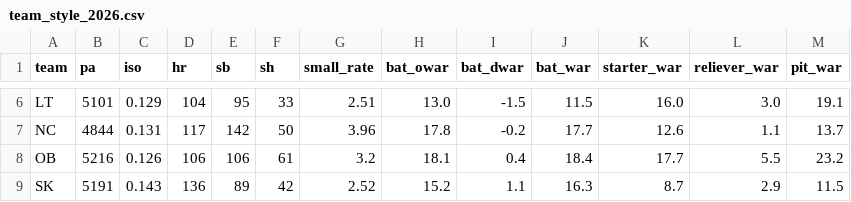
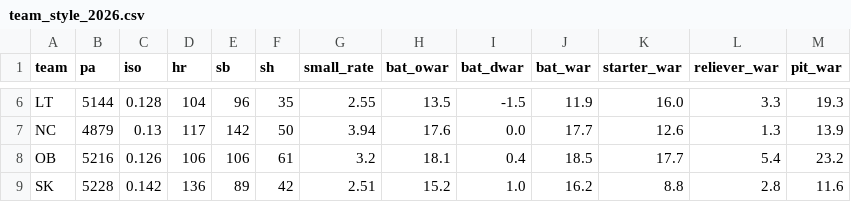
Before and after one commit to WOOJEONGRYEOL/kbo-forecast, a CSV file: data/team_style_2026.csv, drawn as a sheet; only a part is shown, gaps mark what is left out; the diff covers the shown part only; the diff names each change by its address in the sheet, - before the commit and + after, or states it on an @@ line.

```diff
--- a/data/team_style_2026.csv
+++ b/data/team_style_2026.csv
-B6 (pa): 5101
+B6 (pa): 5144
-C6 (iso): 0.129
+C6 (iso): 0.128
-E6 (sb): 95
+E6 (sb): 96
-F6 (sh): 33
+F6 (sh): 35
-G6 (small_rate): 2.51
+G6 (small_rate): 2.55
-H6 (bat_owar): 13.0
+H6 (bat_owar): 13.5
-J6 (bat_war): 11.5
+J6 (bat_war): 11.9
-L6 (reliever_war): 3.0
+L6 (reliever_war): 3.3
-M6 (pit_war): 19.1
+M6 (pit_war): 19.3
-B7 (pa): 4844
+B7 (pa): 4879
-C7 (iso): 0.131
+C7 (iso): 0.13
-G7 (small_rate): 3.96
+G7 (small_rate): 3.94
-H7 (bat_owar): 17.8
+H7 (bat_owar): 17.6
-I7 (bat_dwar): -0.2
+I7 (bat_dwar): 0.0
-L7 (reliever_war): 1.1
+L7 (reliever_war): 1.3
-M7 (pit_war): 13.7
+M7 (pit_war): 13.9
-J8 (bat_war): 18.4
+J8 (bat_war): 18.5
-L8 (reliever_war): 5.5
+L8 (reliever_war): 5.4
-B9 (pa): 5191
+B9 (pa): 5228
-C9 (iso): 0.143
+C9 (iso): 0.142
-G9 (small_rate): 2.52
+G9 (small_rate): 2.51
-I9 (bat_dwar): 1.1
+I9 (bat_dwar): 1.0
-J9 (bat_war): 16.3
+J9 (bat_war): 16.2
-K9 (starter_war): 8.7
+K9 (starter_war): 8.8
-L9 (reliever_war): 2.9
+L9 (reliever_war): 2.8
-M9 (pit_war): 11.5
+M9 (pit_war): 11.6
```
Also changed, not shown: 40 edited cells elsewhere in this file, data/bullpen_2026.csv, data/history_pitchers.csv, 4 other files.
